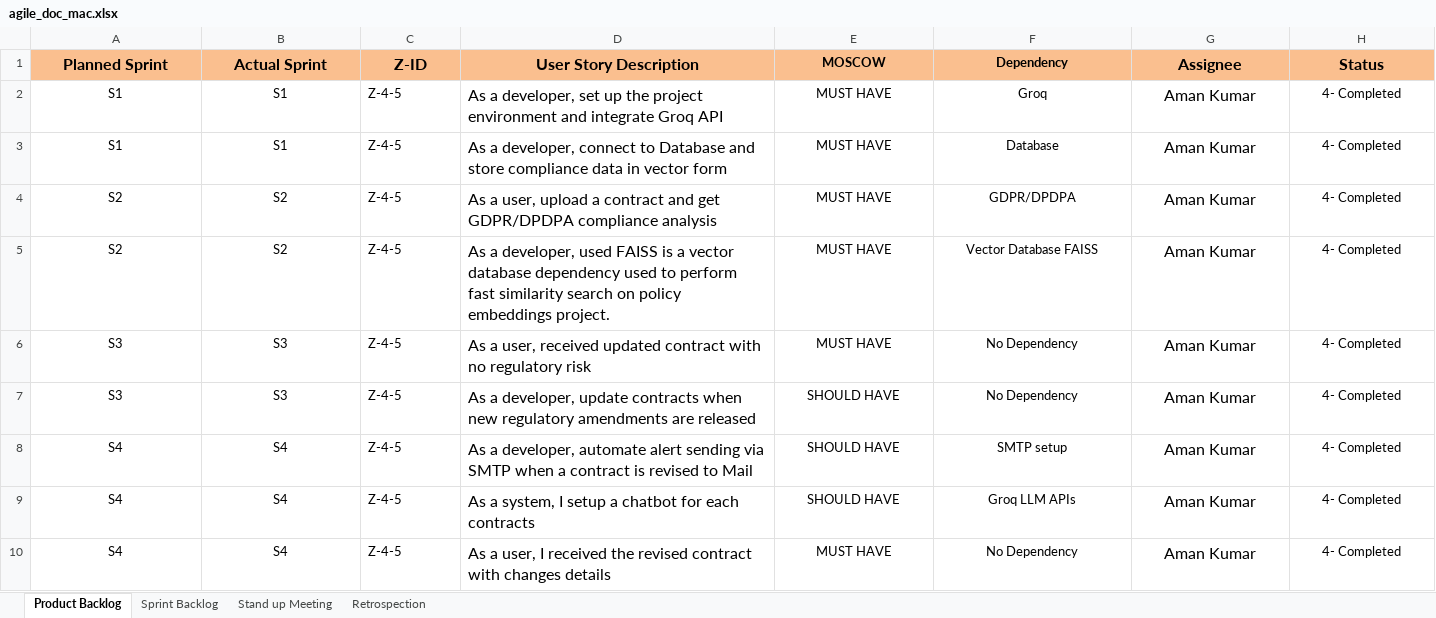
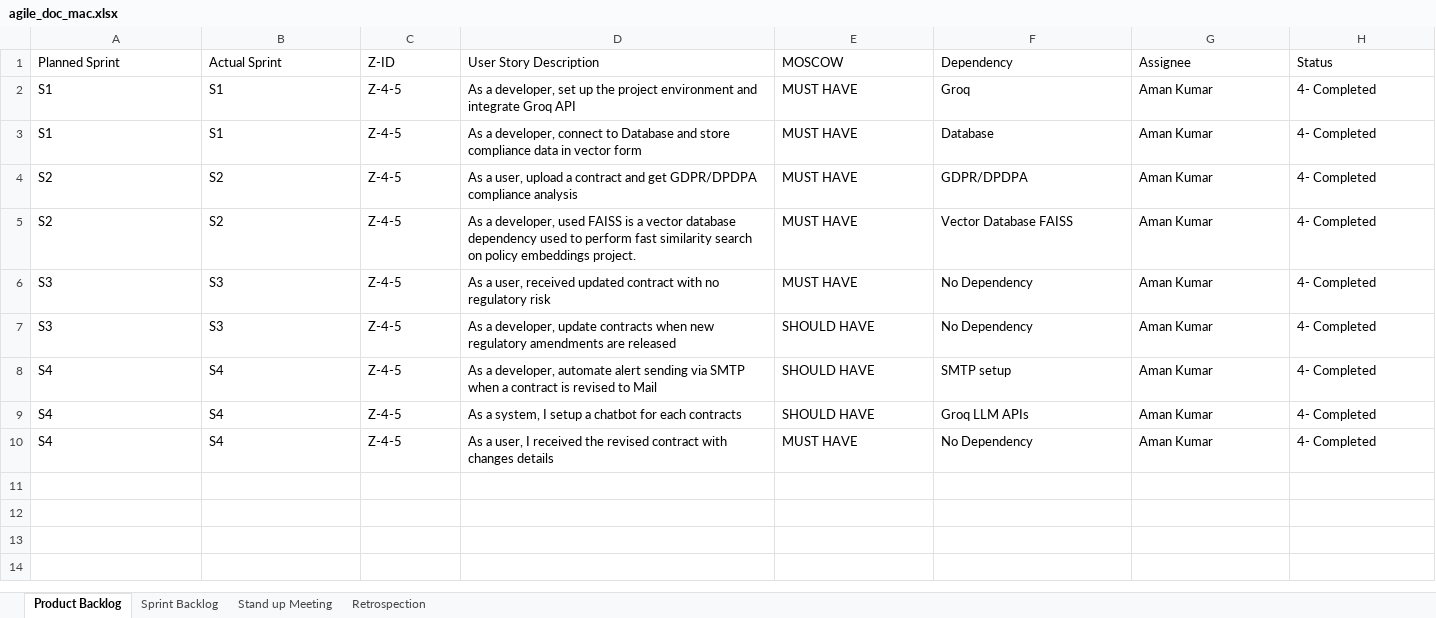
Before and after one commit to mac20028/AI-Powered-Regulatory-Compliance-Checker-for-Contracts, an Excel workbook: agile_doc_mac.xlsx, sheet Product Backlog, drawn as a sheet; values as stored, in another font and other column widths than the file's, no borders; the diff names each change by its address in the sheet, - before the commit and + after, or states it on an @@ line.

```diff
--- a/agile_doc_mac.xlsx (sheet Product Backlog)
+++ b/agile_doc_mac.xlsx (sheet Product Backlog)
@@ A1:H1 alignment: center → left, fill: #FABF8F → none, bold: on → off @@
@@ A1:D1 text size: smaller @@
@@ G1:H1 text size: smaller @@
-A2:B10 alignment: center
+A2:B10 alignment: left
@@ D2:D10 text size: smaller @@
-E2:H10 alignment: center
+E2:H10 alignment: left
@@ G2:G10 text size: smaller @@
```
Also changed, not shown: sheet Sprint Backlog, sheet Retrospection, sheet Stand up Meeting.
